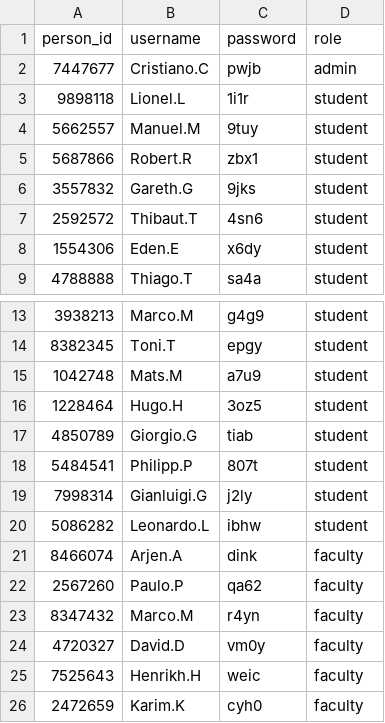
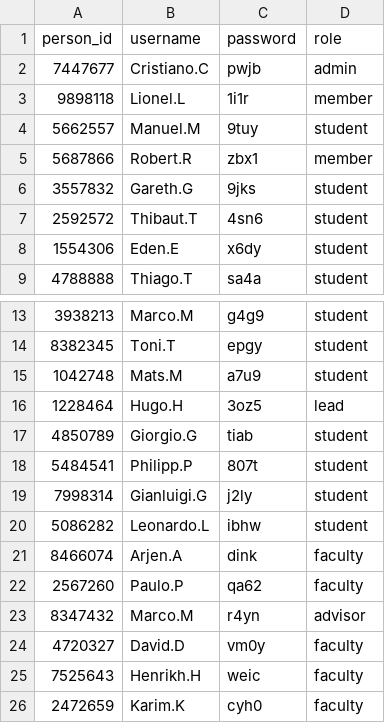
Before and after one commit to KorVee12/final_project, a CSV file: project_manage_db/login.csv, drawn as a sheet; only a part is shown, gaps mark what is left out.

Commit message:
feat: add check request project

```diff
--- a/project_manage_db/login.csv
+++ b/project_manage_db/login.csv
@@ -2,5 +2,5 @@ person_id,username,password,role
 7447677,Cristiano.C,pwjb,admin
-9898118,Lionel.L,1i1r,student
+9898118,Lionel.L,1i1r,member
 5662557,Manuel.M,9tuy,student
-5687866,Robert.R,zbx1,student
+5687866,Robert.R,zbx1,member
 3557832,Gareth.G,9jks,student
@@ -15,3 +15,3 @@ person_id,username,password,role
 1042748,Mats.M,a7u9,student
-1228464,Hugo.H,3oz5,student
+1228464,Hugo.H,3oz5,lead
 4850789,Giorgio.G,tiab,student
@@ -22,3 +22,3 @@ person_id,username,password,role
 2567260,Paulo.P,qa62,faculty
-8347432,Marco.M,r4yn,faculty
+8347432,Marco.M,r4yn,advisor
 4720327,David.D,vm0y,faculty
```
Also changed, not shown: 5 other files.
